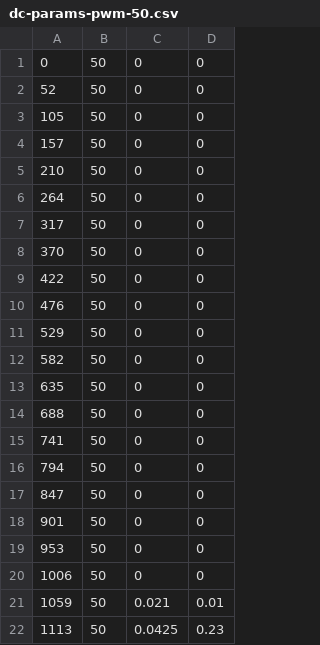
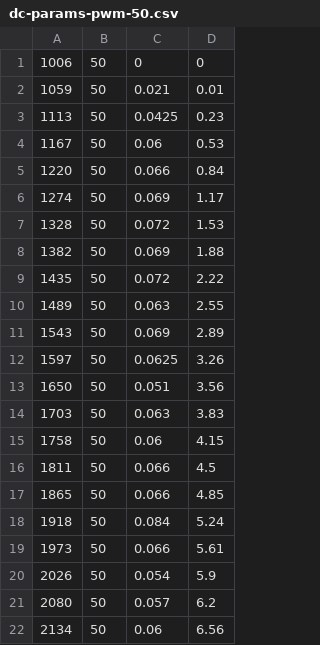
Before and after one commit to zjor/inverted-pendulum, a CSV file: dc-motor/data/dc-params-pwm-50.csv, drawn as a sheet; only a part is shown; the shorter side is filled out with more unchanged rows; the diff names each change by its address in the sheet, - before the commit and + after, or states it on an @@ line.

Commit message:
plotting data

```diff
--- a/dc-motor/data/dc-params-pwm-50.csv
+++ b/dc-motor/data/dc-params-pwm-50.csv
-row 1: 0 | 50 | 0 | 0
-row 2: 52 | 50 | 0 | 0
-row 3: 105 | 50 | 0 | 0
-row 4: 157 | 50 | 0 | 0
-row 5: 210 | 50 | 0 | 0
-row 6: 264 | 50 | 0 | 0
-row 7: 317 | 50 | 0 | 0
-row 8: 370 | 50 | 0 | 0
-row 9: 422 | 50 | 0 | 0
-row 10: 476 | 50 | 0 | 0
-row 11: 529 | 50 | 0 | 0
-row 12: 582 | 50 | 0 | 0
-row 13: 635 | 50 | 0 | 0
-row 14: 688 | 50 | 0 | 0
-row 15: 741 | 50 | 0 | 0
-row 16: 794 | 50 | 0 | 0
-row 17: 847 | 50 | 0 | 0
-row 18: 901 | 50 | 0 | 0
-row 19: 953 | 50 | 0 | 0
```
Also changed, not shown: dc-motor/data/dc-params-pwm-150.csv, 2 other files.
